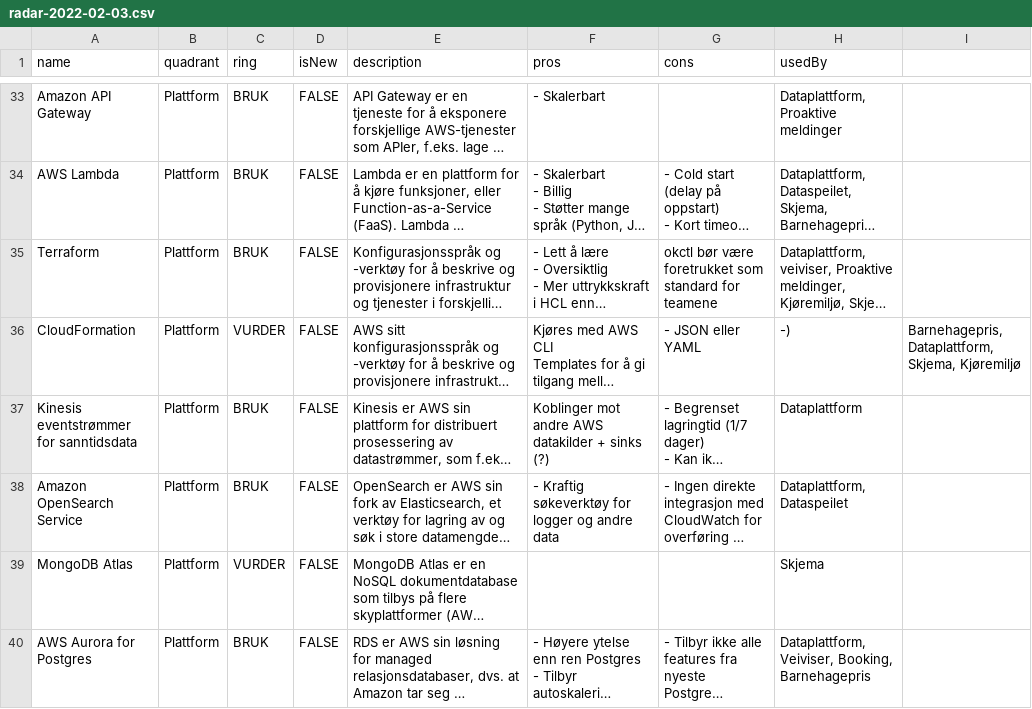
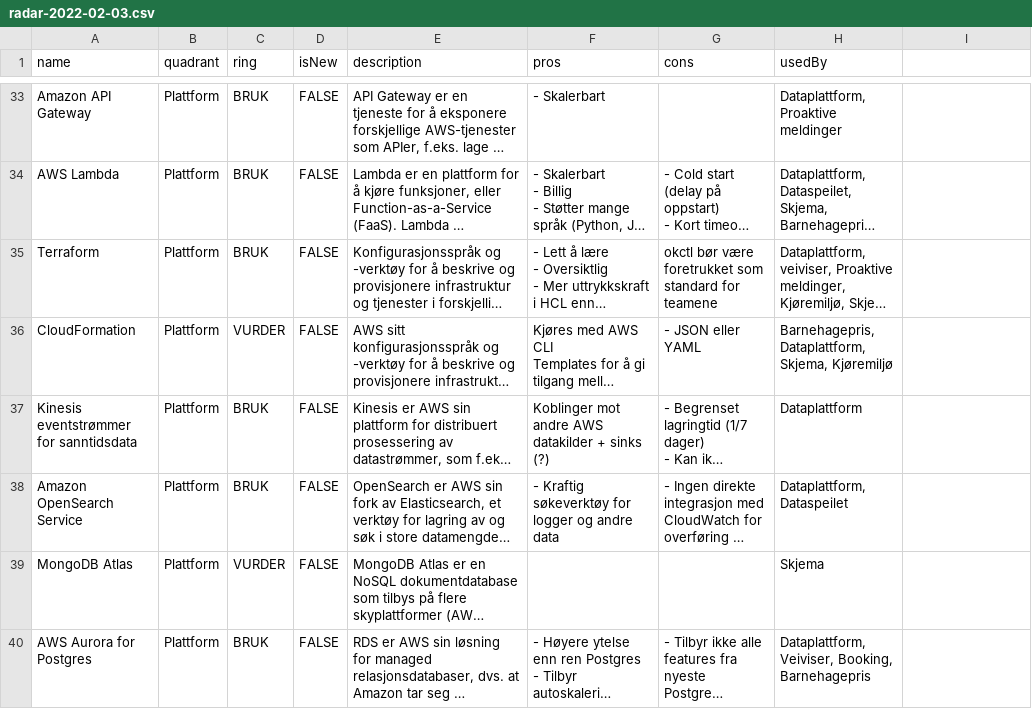
Before and after one commit to thoughtworks/build-your-own-radar, a CSV file: data/radar-2022-02-03.csv, drawn as a sheet; only a part is shown, gaps mark what is left out; long unchanged cells end in …; the diff names each change by its address in the sheet, - before the commit and + after, or states it on an @@ line.

Commit message:
Update radar-2022-02-03.csv

```diff
--- a/data/radar-2022-02-03.csv
+++ b/data/radar-2022-02-03.csv
-H36 (usedBy): -)
+H36 (usedBy): Barnehagepris, Dataplattform, Skjema, Kjøremiljø
-I36: Barnehagepris, Dataplattform, Skjema, Kjøremiljø
+I36: (empty)
```
